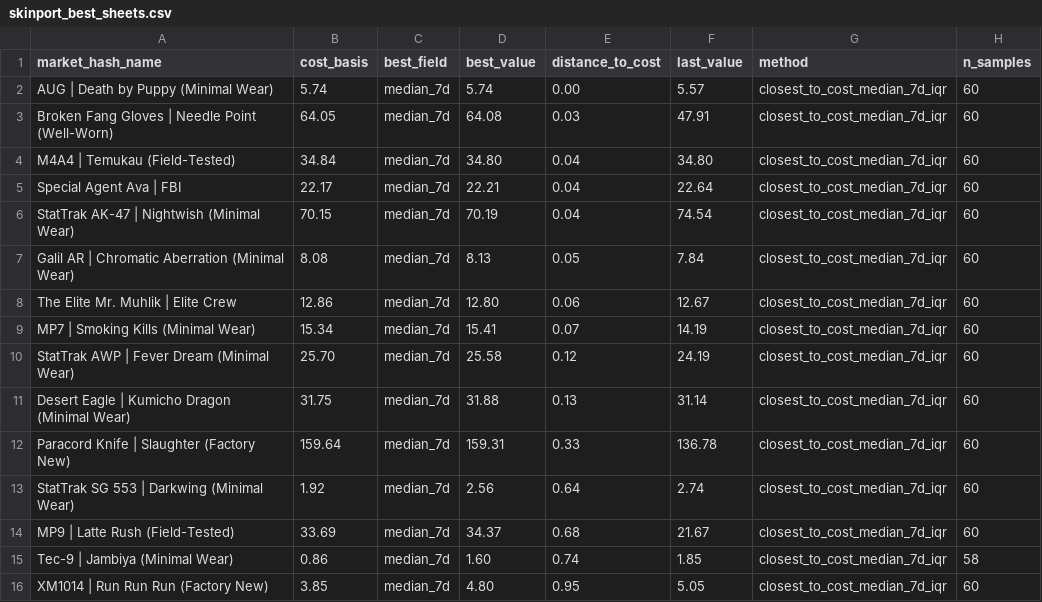
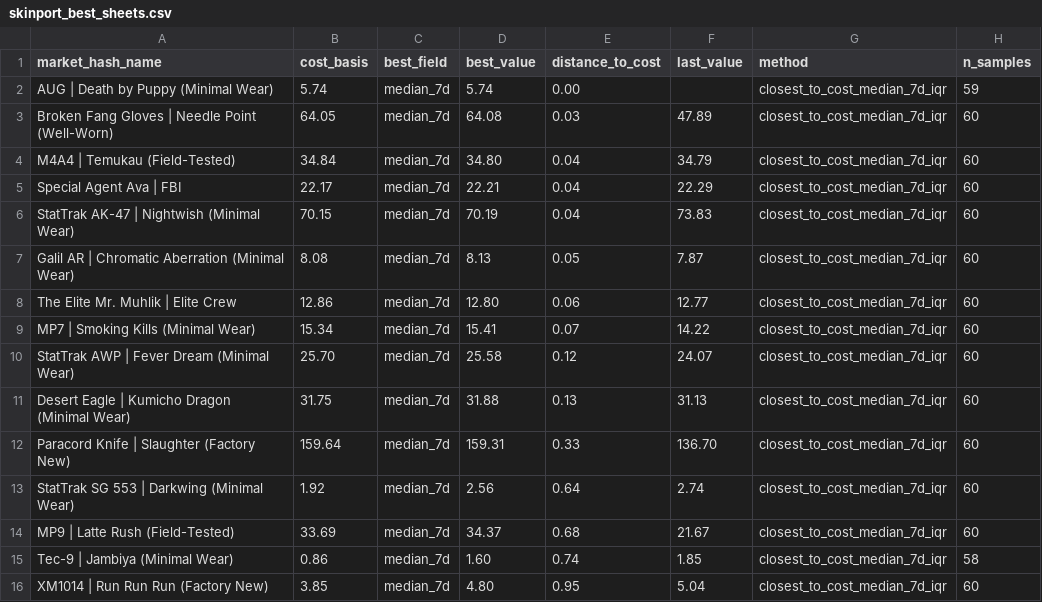
Before and after one commit to jpcarrascom2311-commits/skinport-tracker, a CSV file: skinport_best_sheets.csv, drawn as a sheet.

```diff
--- a/skinport_best_sheets.csv
+++ b/skinport_best_sheets.csv
@@ -1,13 +1,13 @@
 market_hash_name,cost_basis,best_field,best_value,distance_to_cost,last_value,method,n_samples
-AUG | Death by Puppy (Minimal Wear),5.74,median_7d,5.74,0.00,5.57,closest_to_cost_median_7d_iqr,60
-Broken Fang Gloves | Needle Point (Well-Worn),64.05,median_7d,64.08,0.03,47.91,closest_to_cost_median_7d_iqr,60
-M4A4 | Temukau (Field-Tested),34.84,median_7d,34.80,0.04,34.80,closest_to_cost_median_7d_iqr,60
-Special Agent Ava | FBI,22.17,median_7d,22.21,0.04,22.64,closest_to_cost_median_7d_iqr,60
-StatTrak AK-47 | Nightwish (Minimal Wear),70.15,median_7d,70.19,0.04,74.54,closest_to_cost_median_7d_iqr,60
-Galil AR | Chromatic Aberration (Minimal Wear),8.08,median_7d,8.13,0.05,7.84,closest_to_cost_median_7d_iqr,60
-The Elite Mr. Muhlik | Elite Crew,12.86,median_7d,12.80,0.06,12.67,closest_to_cost_median_7d_iqr,60
-MP7 | Smoking Kills (Minimal Wear),15.34,median_7d,15.41,0.07,14.19,closest_to_cost_median_7d_iqr,60
-StatTrak AWP | Fever Dream (Minimal Wear),25.70,median_7d,25.58,0.12,24.19,closest_to_cost_median_7d_iqr,60
-Desert Eagle | Kumicho Dragon (Minimal Wear),31.75,median_7d,31.88,0.13,31.14,closest_to_cost_median_7d_iqr,60
-Paracord Knife | Slaughter (Factory New),159.64,median_7d,159.31,0.33,136.78,closest_to_cost_median_7d_iqr,60
+AUG | Death by Puppy (Minimal Wear),5.74,median_7d,5.74,0.00,,closest_to_cost_median_7d_iqr,59
+Broken Fang Gloves | Needle Point (Well-Worn),64.05,median_7d,64.08,0.03,47.89,closest_to_cost_median_7d_iqr,60
+M4A4 | Temukau (Field-Tested),34.84,median_7d,34.80,0.04,34.79,closest_to_cost_median_7d_iqr,60
+Special Agent Ava | FBI,22.17,median_7d,22.21,0.04,22.29,closest_to_cost_median_7d_iqr,60
+StatTrak AK-47 | Nightwish (Minimal Wear),70.15,median_7d,70.19,0.04,73.83,closest_to_cost_median_7d_iqr,60
+Galil AR | Chromatic Aberration (Minimal Wear),8.08,median_7d,8.13,0.05,7.87,closest_to_cost_median_7d_iqr,60
+The Elite Mr. Muhlik | Elite Crew,12.86,median_7d,12.80,0.06,12.77,closest_to_cost_median_7d_iqr,60
+MP7 | Smoking Kills (Minimal Wear),15.34,median_7d,15.41,0.07,14.22,closest_to_cost_median_7d_iqr,60
+StatTrak AWP | Fever Dream (Minimal Wear),25.70,median_7d,25.58,0.12,24.07,closest_to_cost_median_7d_iqr,60
+Desert Eagle | Kumicho Dragon (Minimal Wear),31.75,median_7d,31.88,0.13,31.13,closest_to_cost_median_7d_iqr,60
+Paracord Knife | Slaughter (Factory New),159.64,median_7d,159.31,0.33,136.70,closest_to_cost_median_7d_iqr,60
 StatTrak SG 553 | Darkwing (Minimal Wear),1.92,median_7d,2.56,0.64,2.74,closest_to_cost_median_7d_iqr,60
@@ -15,2 +15,2 @@ MP9 | Latte Rush (Field-Tested),33.69,median_7d,34.37,0.68,21.67,closest_to_cost
 Tec-9 | Jambiya (Minimal Wear),0.86,median_7d,1.60,0.74,1.85,closest_to_cost_median_7d_iqr,58
-XM1014 | Run Run Run (Factory New),3.85,median_7d,4.80,0.95,5.05,closest_to_cost_median_7d_iqr,60
+XM1014 | Run Run Run (Factory New),3.85,median_7d,4.80,0.95,5.04,closest_to_cost_median_7d_iqr,60
```
Also changed, not shown: skinport_latest.csv.
